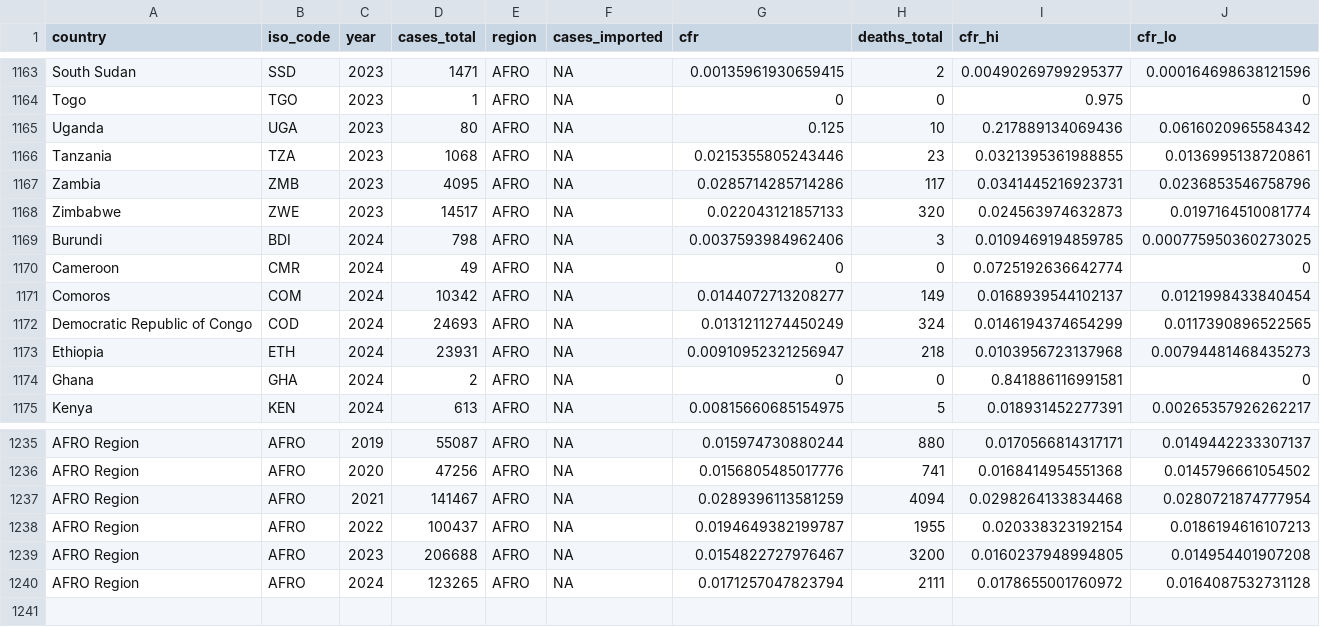
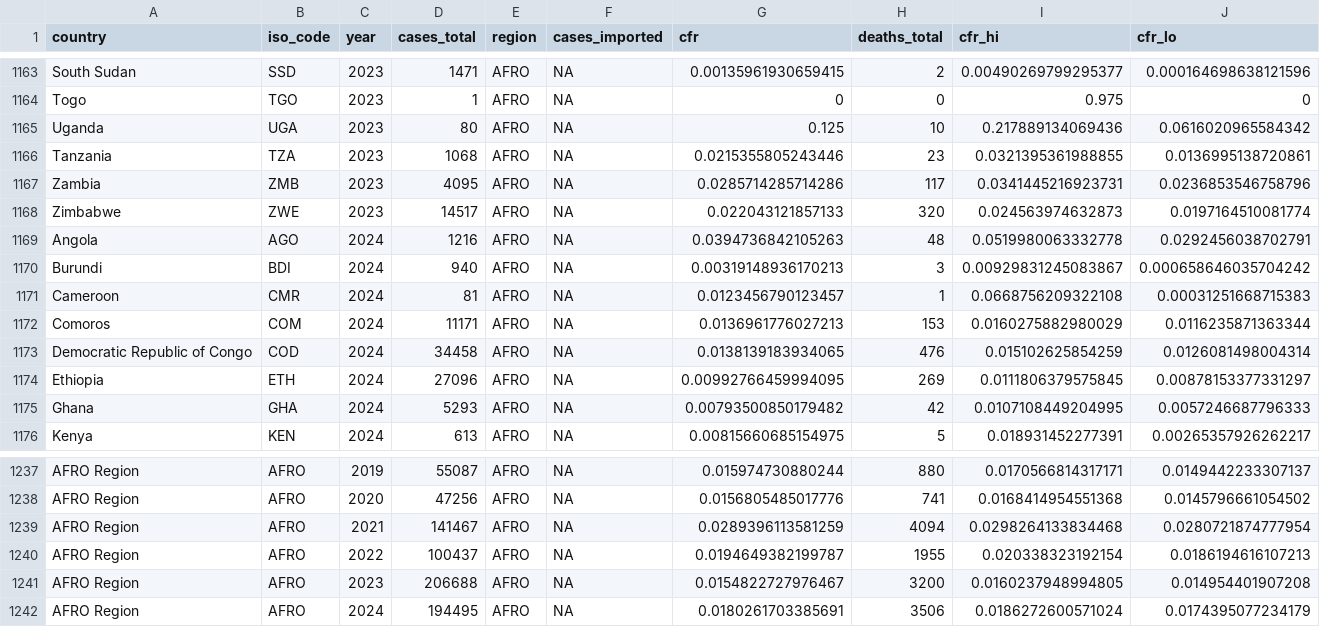
Before and after one commit to InstituteforDiseaseModeling/MOSAIC-data, a CSV file: processed/WHO/annual/who_afro_annual_1949_2024.csv, drawn as a sheet; only a part is shown, gaps mark what is left out; the diff covers the shown part only.

Commit message:
adding OAG data and WHO reported casesa and deaths

```diff
--- a/processed/WHO/annual/who_afro_annual_1949_2024.csv
+++ b/processed/WHO/annual/who_afro_annual_1949_2024.csv
@@ -1168,8 +1168,9 @@
 "Zimbabwe","ZWE",2023,14517,"AFRO",NA,0.022043121857133,320,0.024563974632873,0.0197164510081774
-"Burundi","BDI",2024,798,"AFRO",NA,0.0037593984962406,3,0.0109469194859785,0.000775950360273025
-"Cameroon","CMR",2024,49,"AFRO",NA,0,0,0.0725192636642774,0
-"Comoros","COM",2024,10342,"AFRO",NA,0.0144072713208277,149,0.0168939544102137,0.0121998433840454
-"Democratic Republic of Congo","COD",2024,24693,"AFRO",NA,0.0131211274450249,324,0.0146194374654299,0.0117390896522565
-"Ethiopia","ETH",2024,23931,"AFRO",NA,0.00910952321256947,218,0.0103956723137968,0.00794481468435273
-"Ghana","GHA",2024,2,"AFRO",NA,0,0,0.841886116991581,0
+"Angola","AGO",2024,1216,"AFRO",NA,0.0394736842105263,48,0.0519980063332778,0.0292456038702791
+"Burundi","BDI",2024,940,"AFRO",NA,0.00319148936170213,3,0.00929831245083867,0.000658646035704242
+"Cameroon","CMR",2024,81,"AFRO",NA,0.0123456790123457,1,0.0668756209322108,0.00031251668715383
+"Comoros","COM",2024,11171,"AFRO",NA,0.0136961776027213,153,0.0160275882980029,0.0116235871363344
+"Democratic Republic of Congo","COD",2024,34458,"AFRO",NA,0.0138139183934065,476,0.015102625854259,0.0126081498004314
+"Ethiopia","ETH",2024,27096,"AFRO",NA,0.00992766459994095,269,0.0111806379575845,0.00878153377331297
+"Ghana","GHA",2024,5293,"AFRO",NA,0.00793500850179482,42,0.0107108449204995,0.0057246687796333
 "Kenya","KEN",2024,613,"AFRO",NA,0.00815660685154975,5,0.018931452277391,0.00265357926262217
@@ -1239,2 +1241,2 @@
 "AFRO Region","AFRO",2023,206688,"AFRO",NA,0.0154822727976467,3200,0.0160237948994805,0.014954401907208
-"AFRO Region","AFRO",2024,123265,"AFRO",NA,0.0171257047823794,2111,0.0178655001760972,0.0164087532731128
+"AFRO Region","AFRO",2024,194495,"AFRO",NA,0.0180261703385691,3506,0.0186272600571024,0.0174395077234179
```
Also changed, not shown: 1 added row and 44 edited cells elsewhere in this file, processed/WHO/annual/case_fatality_ratio_2014_2024.csv, processed/WHO/annual/who_afro_annual_2023_2024.csv, 10 other files.
